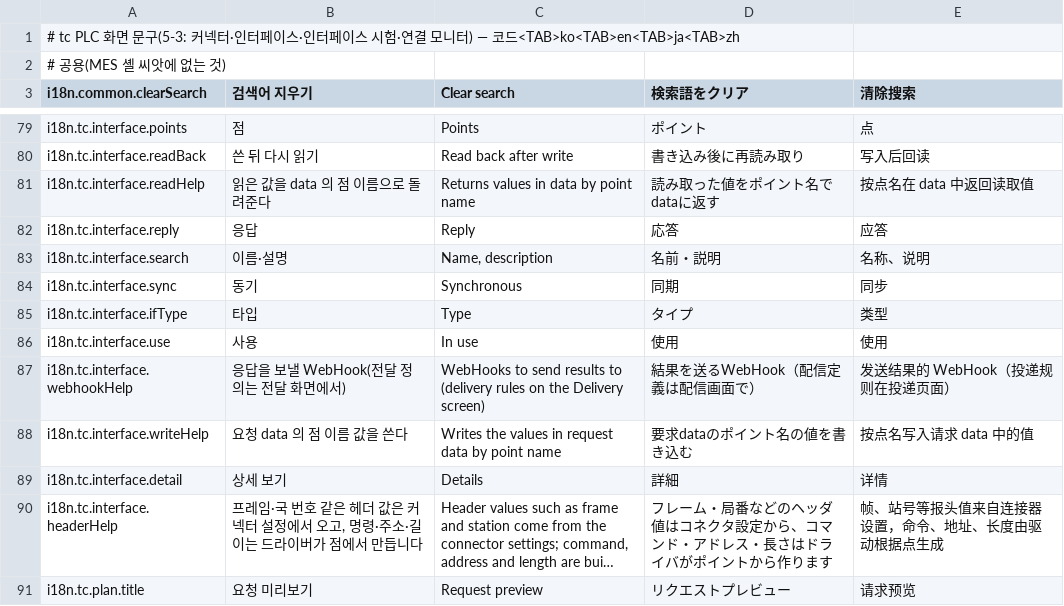
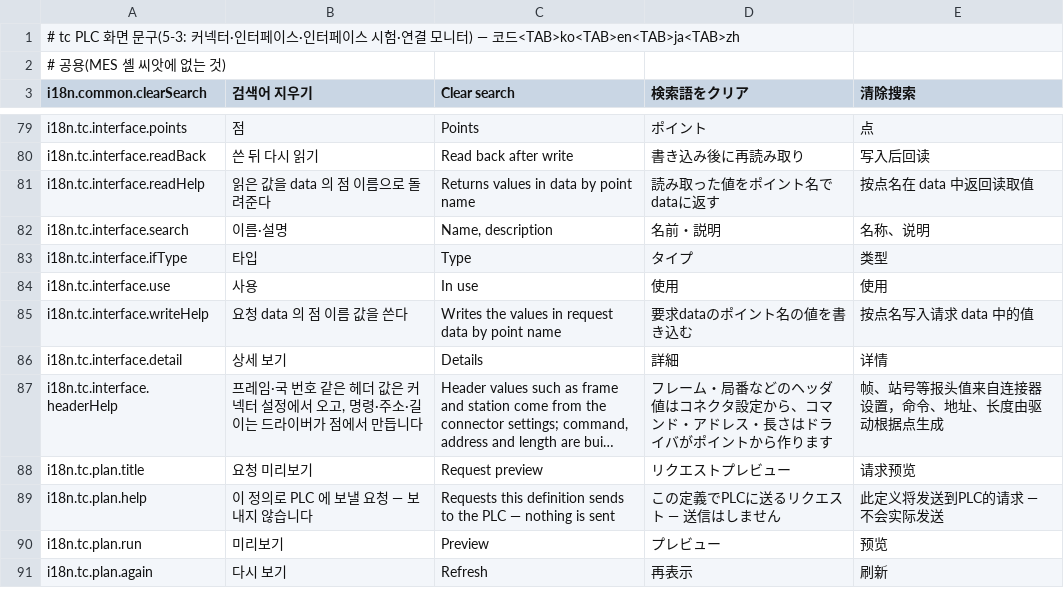
Before and after one commit to lucky-sugar-park/tc-dev, a TSV file: wow-tc-backend/tc/src/main/resources/ui-seed/i18n/31-tc-plc.tsv, drawn as a sheet; only a part is shown, gaps mark what is left out; the shorter side is filled out with more unchanged rows; long unchanged cells end in …; the diff names each change by its address in the sheet, - before the commit and + after, or states it on an @@ line.

```diff
--- a/wow-tc-backend/tc/src/main/resources/ui-seed/i18n/31-tc-plc.tsv
+++ b/wow-tc-backend/tc/src/main/resources/ui-seed/i18n/31-tc-plc.tsv
-row 82: i18n.tc.interface.reply | 응답 | Reply | 応答 | 应答
-row 84: i18n.tc.interface.sync | 동기 | Synchronous | 同期 | 同步
-row 87: i18n.tc.interface.webhookHelp | 응답을 보낼 WebHook(전달 정의는 전달 화면에서) | WebHooks to send results to (delivery rules on the Delivery screen) | 結果を送るWebHook（配信定義は配信画面で） | 发送结果的 WebHook（投递规则在投递页面）
```
Also changed, not shown: 21 other files.
